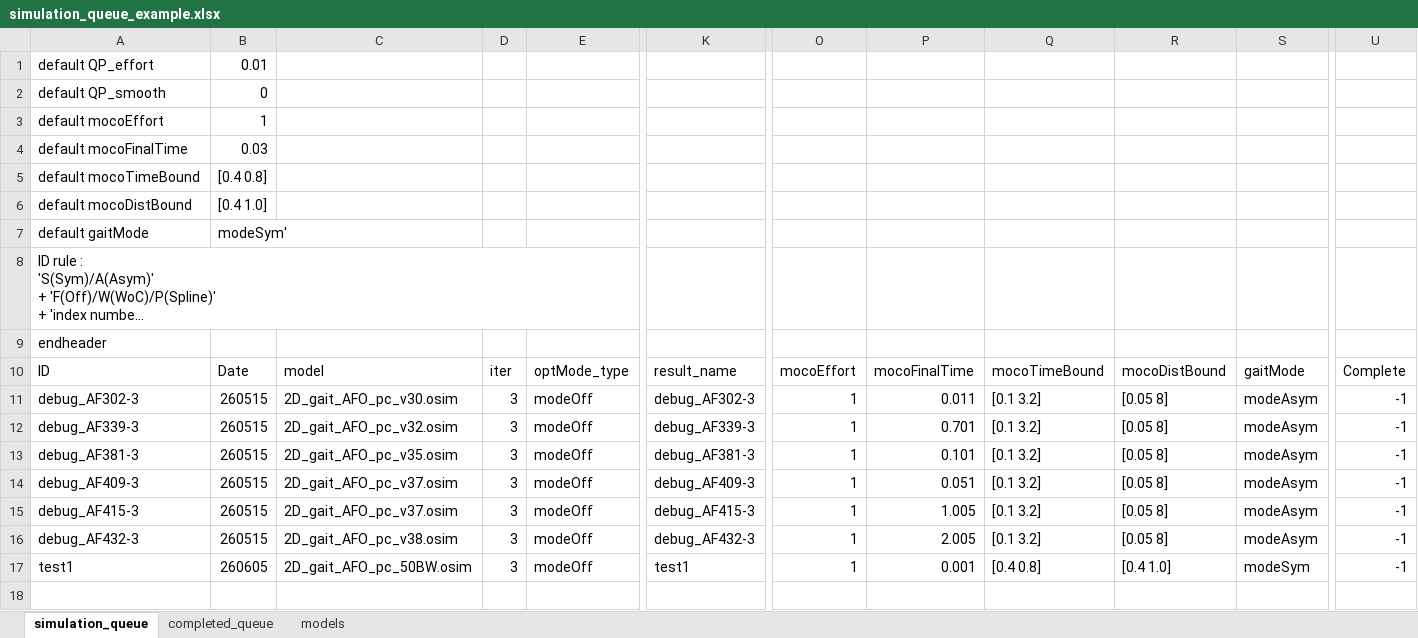
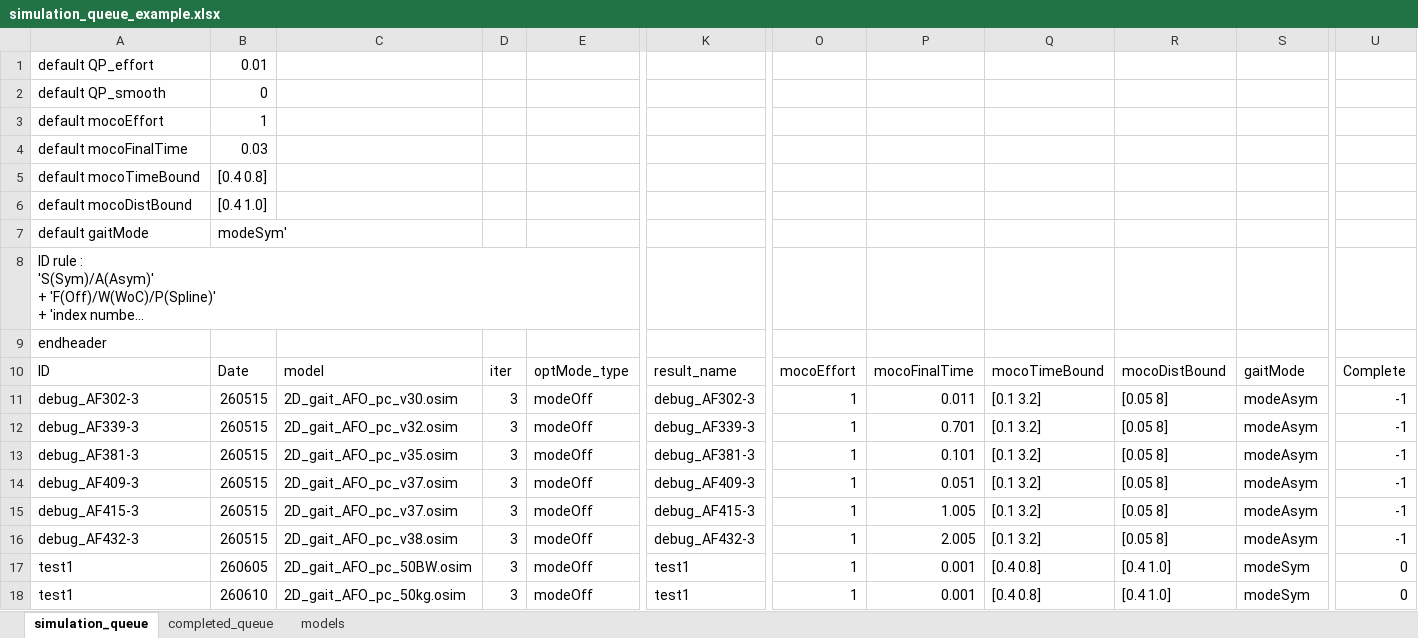
Before and after one commit to HwangJeehoon/WoC_Moco, an Excel workbook: script/simulation_queue_example.xlsx, sheet simulation_queue, drawn as a sheet; only a part is shown, gaps mark what is left out; long unchanged cells end in …; values as stored, in another font and other column widths than the file's, no borders; rows hold the shown columns only; the diff names each change by its address in the sheet, - before the commit and + after, or states it on an @@ line.

Commit message:
update queue

```diff
--- a/script/simulation_queue_example.xlsx (sheet simulation_queue)
+++ b/script/simulation_queue_example.xlsx (sheet simulation_queue)
-U17: -1
+U17: 0
+row 18: test1 | 260610 | 2D_gait_AFO_pc_50kg.osim | 3 | modeOff | test1 | 1 | 0.001 | [0.4 0.8] | [0.4 1.0] | modeSym | 0
```
Also changed, not shown: 2 other files.
